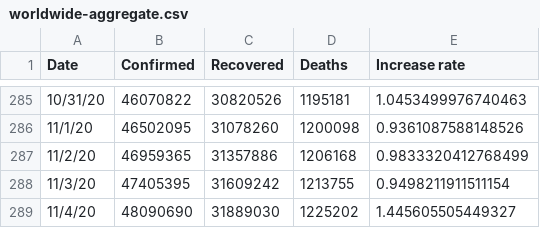
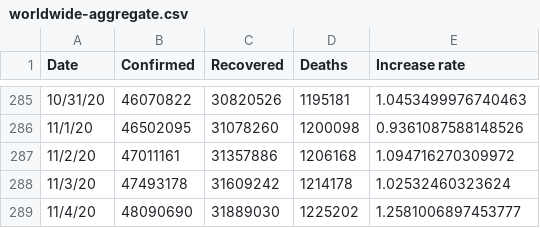
Before and after one commit to TrevorWinstral/COVID_simplified, a CSV file: data/worldwide-aggregate.csv, drawn as a sheet; only a part is shown, gaps mark what is left out.

```diff
--- a/data/worldwide-aggregate.csv
+++ b/data/worldwide-aggregate.csv
@@ -286,4 +286,4 @@ Date,Confirmed,Recovered,Deaths,Increase rate
 11/1/20,46502095,31078260,1200098,0.9361087588148526
-11/2/20,46959365,31357886,1206168,0.9833320412768499
-11/3/20,47405395,31609242,1213755,0.9498211911511154
-11/4/20,48090690,31889030,1225202,1.445605505449327
+11/2/20,47011161,31357886,1206168,1.094716270309972
+11/3/20,47493178,31609242,1214178,1.02532460323624
+11/4/20,48090690,31889030,1225202,1.2581006897453777
```
Also changed, not shown: data/key-countries-pivoted.csv, 2 other files.
